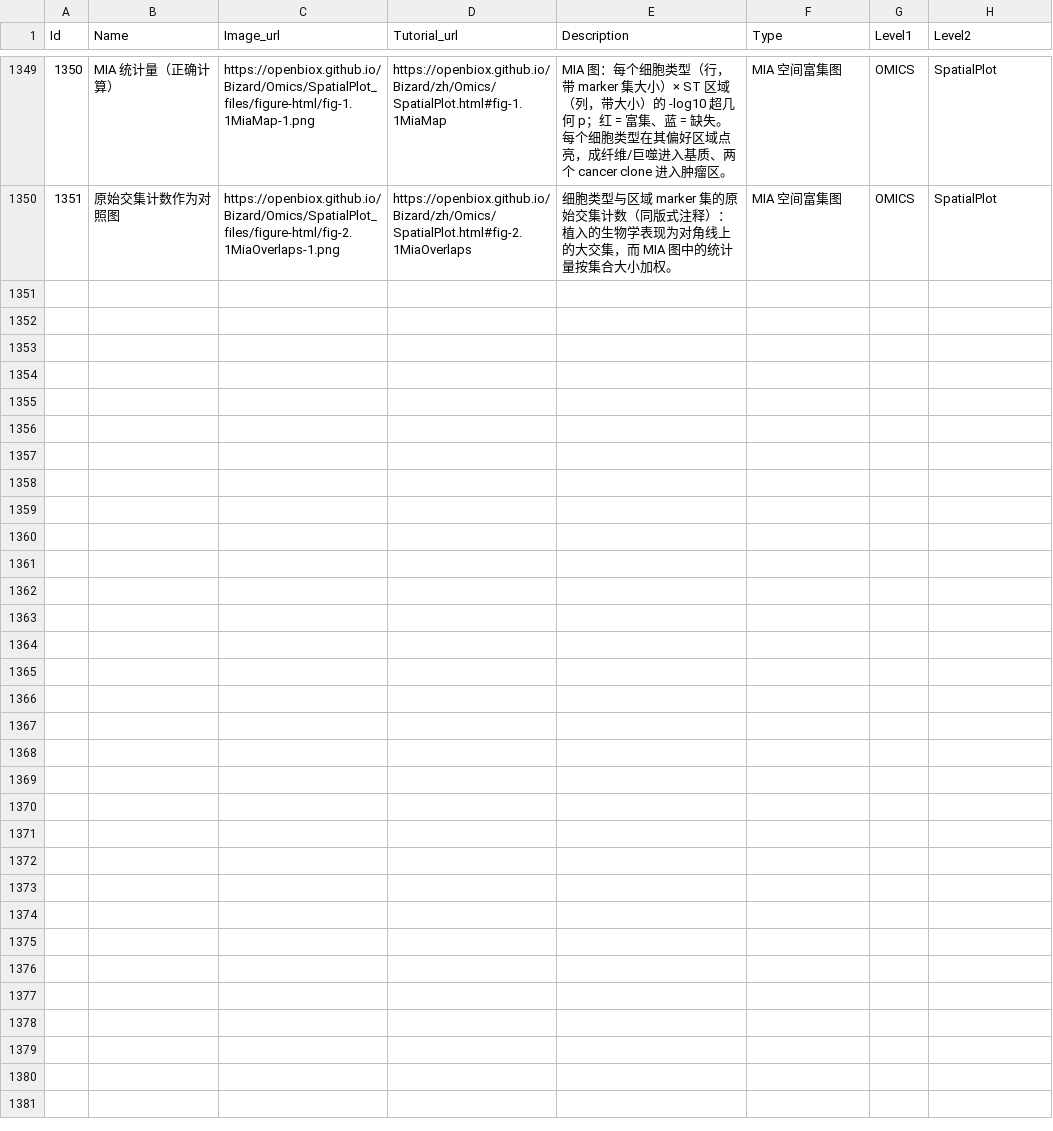
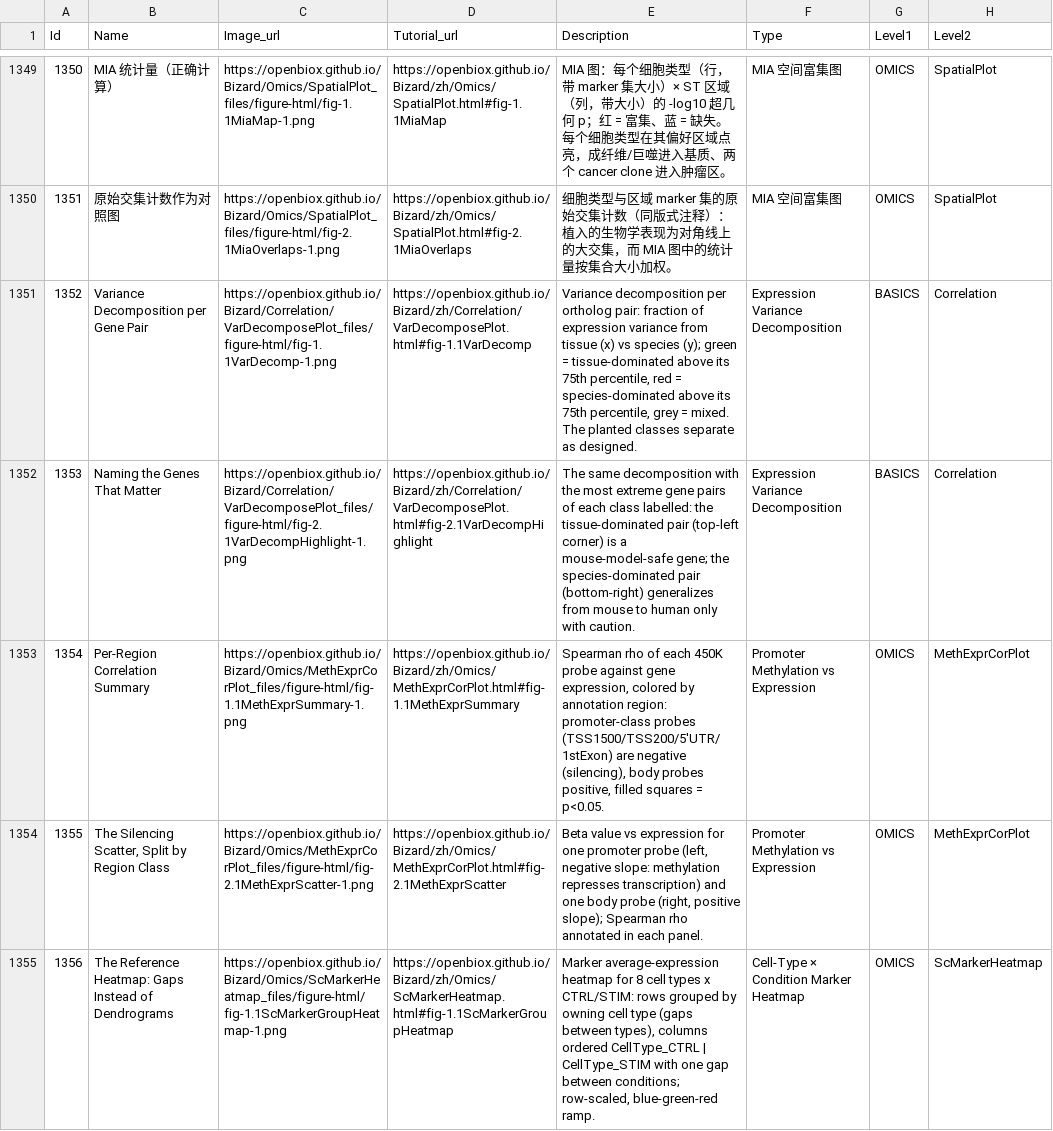
Before and after one commit to openbiox/Bizard, a CSV file: files/gallery_data_zh.csv, drawn as a sheet; only a part is shown, gaps mark what is left out; the diff covers the shown part only.

Commit message:
docs(tutorials): batch 41 zh pages + sidebar + gallery (FigureYa240/242/243/245/246)

```diff
--- a/files/gallery_data_zh.csv
+++ b/files/gallery_data_zh.csv
@@ -1350 +1350,6 @@ Id,Name,Image_url,Tutorial_url,Description,Type,Level1,Level2
 1351,原始交集计数作为对照图,https://openbiox.github.io/Bizard/Omics/SpatialPlot_files/figure-html/fig-2.1MiaOverlaps-1.png,https://openbiox.github.io/Bizard/zh/Omics/SpatialPlot.html#fig-2.1MiaOverlaps,细胞类型与区域 marker 集的原始交集计数（同版式注释）：植入的生物学表现为对角线上的大交集，而 MIA 图中的统计量按集合大小加权。,MIA 空间富集图,OMICS,SpatialPlot
+1352,Variance Decomposition per Gene Pair,https://openbiox.github.io/Bizard/Correlation/VarDecomposePlot_files/figure-html/fig-1.1VarDecomp-1.png,https://openbiox.github.io/Bizard/zh/Correlation/VarDecomposePlot.html#fig-1.1VarDecomp,"Variance decomposition per ortholog pair: fraction of expression variance from tissue (x) vs species (y); green = tissue-dominated above its 75th percentile, red = species-dominated above its 75th percentile, grey = mixed. The planted classes separate as designed.",Expression Variance Decomposition,BASICS,Correlation
+1353,Naming the Genes That Matter,https://openbiox.github.io/Bizard/Correlation/VarDecomposePlot_files/figure-html/fig-2.1VarDecompHighlight-1.png,https://openbiox.github.io/Bizard/zh/Correlation/VarDecomposePlot.html#fig-2.1VarDecompHighlight,The same decomposition with the most extreme gene pairs of each class labelled: the tissue-dominated pair (top-left corner) is a mouse-model-safe gene; the species-dominated pair (bottom-right) generalizes from mouse to human only with caution.,Expression Variance Decomposition,BASICS,Correlation
+1354,Per-Region Correlation Summary,https://openbiox.github.io/Bizard/Omics/MethExprCorPlot_files/figure-html/fig-1.1MethExprSummary-1.png,https://openbiox.github.io/Bizard/zh/Omics/MethExprCorPlot.html#fig-1.1MethExprSummary,"Spearman rho of each 450K probe against gene expression, colored by annotation region: promoter-class probes (TSS1500/TSS200/5'UTR/1stExon) are negative (silencing), body probes positive, filled squares = p<0.05.",Promoter Methylation vs Expression,OMICS,MethExprCorPlot
+1355,"The Silencing Scatter, Split by Region Class",https://openbiox.github.io/Bizard/Omics/MethExprCorPlot_files/figure-html/fig-2.1MethExprScatter-1.png,https://openbiox.github.io/Bizard/zh/Omics/MethExprCorPlot.html#fig-2.1MethExprScatter,"Beta value vs expression for one promoter probe (left, negative slope: methylation represses transcription) and one body probe (right, positive slope); Spearman rho annotated in each panel.",Promoter Methylation vs Expression,OMICS,MethExprCorPlot
+1356,The Reference Heatmap: Gaps Instead of Dendrograms,https://openbiox.github.io/Bizard/Omics/ScMarkerHeatmap_files/figure-html/fig-1.1ScMarkerGroupHeatmap-1.png,https://openbiox.github.io/Bizard/zh/Omics/ScMarkerHeatmap.html#fig-1.1ScMarkerGroupHeatmap,"Marker average-expression heatmap for 8 cell types x CTRL/STIM: rows grouped by owning cell type (gaps between types), columns ordered CellType_CTRL | CellType_STIM with one gap between conditions; row-scaled, blue-green-red ramp.",Cell-Type × Condition Marker Heatmap,OMICS,ScMarkerHeatmap
```
Also changed, not shown: 5 added rows elsewhere in this file, files/gallery_data.csv, 6 other files.
